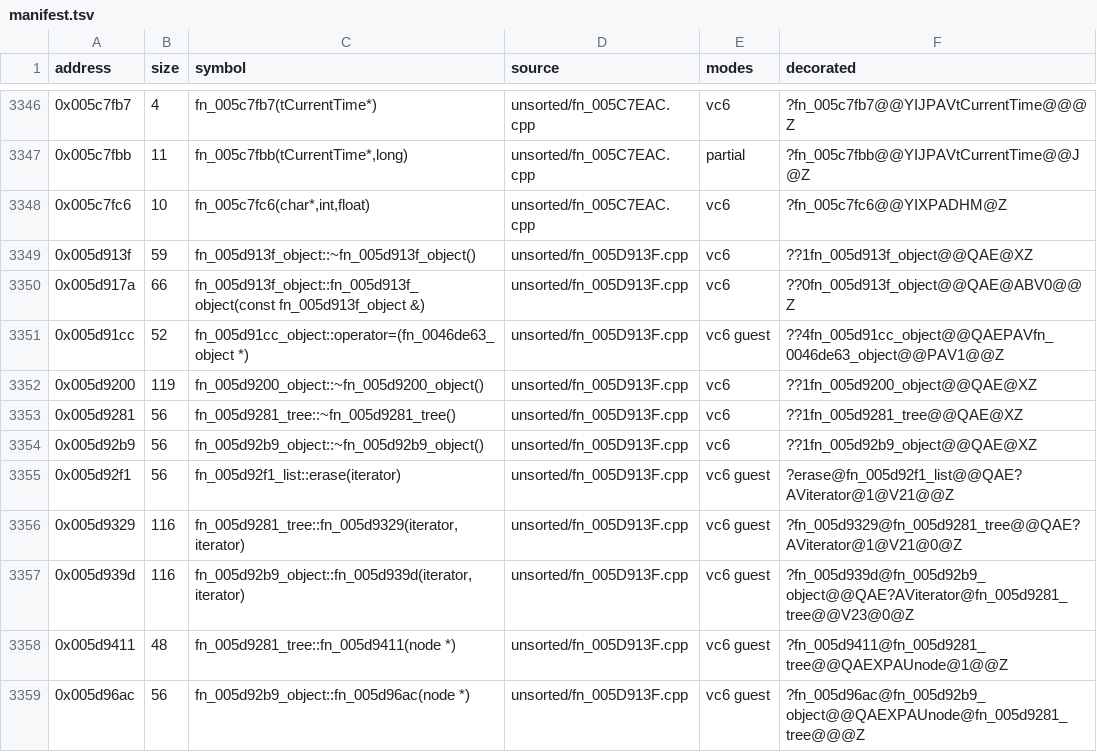
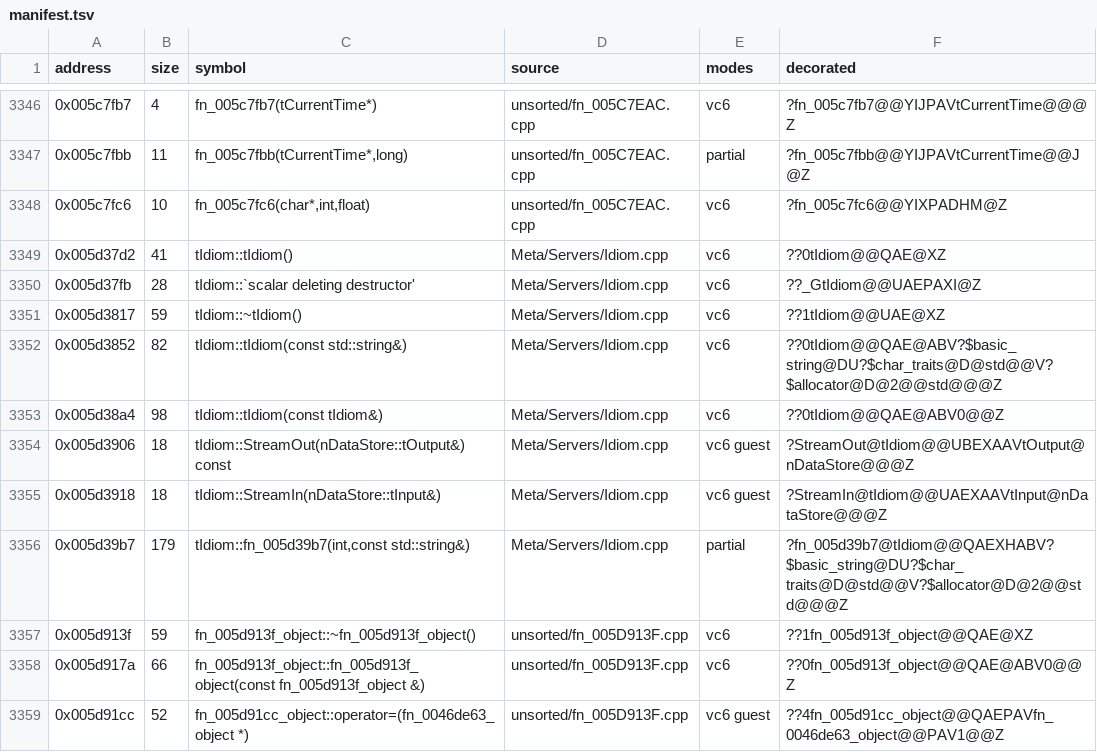
Before and after one commit to marinohardin/SFC2-decomp, a TSV file: op/manifest.tsv, drawn as a sheet; only a part is shown, gaps mark what is left out; the shorter side is filled out with more unchanged rows.

Commit message:
chore(op): land contributor unit Meta/Servers/Idiom.cpp (#120)
* chore(op): land contributor unit Meta/Servers/Idiom.cpp

* chore(op): regenerate the progress figures

```diff
--- a/op/manifest.tsv
+++ b/op/manifest.tsv
@@ -3348,2 +3348,10 @@ address	size	symbol	source	modes	decorated
 0x005c7fc6	10	fn_005c7fc6(char*,int,float)	unsorted/fn_005C7EAC.cpp	vc6	?fn_005c7fc6@@YIXPADHM@Z
+0x005d37d2	41	tIdiom::tIdiom()	Meta/Servers/Idiom.cpp	vc6	??0tIdiom@@QAE@XZ
+0x005d37fb	28	tIdiom::`scalar deleting destructor'	Meta/Servers/Idiom.cpp	vc6	??_GtIdiom@@UAEPAXI@Z
+0x005d3817	59	tIdiom::~tIdiom()	Meta/Servers/Idiom.cpp	vc6	??1tIdiom@@UAE@XZ
+0x005d3852	82	tIdiom::tIdiom(const std::string&)	Meta/Servers/Idiom.cpp	vc6	??0tIdiom@@QAE@ABV?$basic_string@DU?$char_traits@D@std@@V?$allocator@D@2@@std@@@Z
+0x005d38a4	98	tIdiom::tIdiom(const tIdiom&)	Meta/Servers/Idiom.cpp	vc6	??0tIdiom@@QAE@ABV0@@Z
+0x005d3906	18	tIdiom::StreamOut(nDataStore::tOutput&) const	Meta/Servers/Idiom.cpp	vc6 guest	?StreamOut@tIdiom@@UBEXAAVtOutput@nDataStore@@@Z
+0x005d3918	18	tIdiom::StreamIn(nDataStore::tInput&)	Meta/Servers/Idiom.cpp	vc6 guest	?StreamIn@tIdiom@@UAEXAAVtInput@nDataStore@@@Z
+0x005d39b7	179	tIdiom::fn_005d39b7(int,const std::string&)	Meta/Servers/Idiom.cpp	partial	?fn_005d39b7@tIdiom@@QAEXHABV?$basic_string@DU?$char_traits@D@std@@V?$allocator@D@2@@std@@@Z
 0x005d913f	59	fn_005d913f_object::~fn_005d913f_object()	unsorted/fn_005D913F.cpp	vc6	??1fn_005d913f_object@@QAE@XZ
```
Also changed, not shown: 8 other files.
